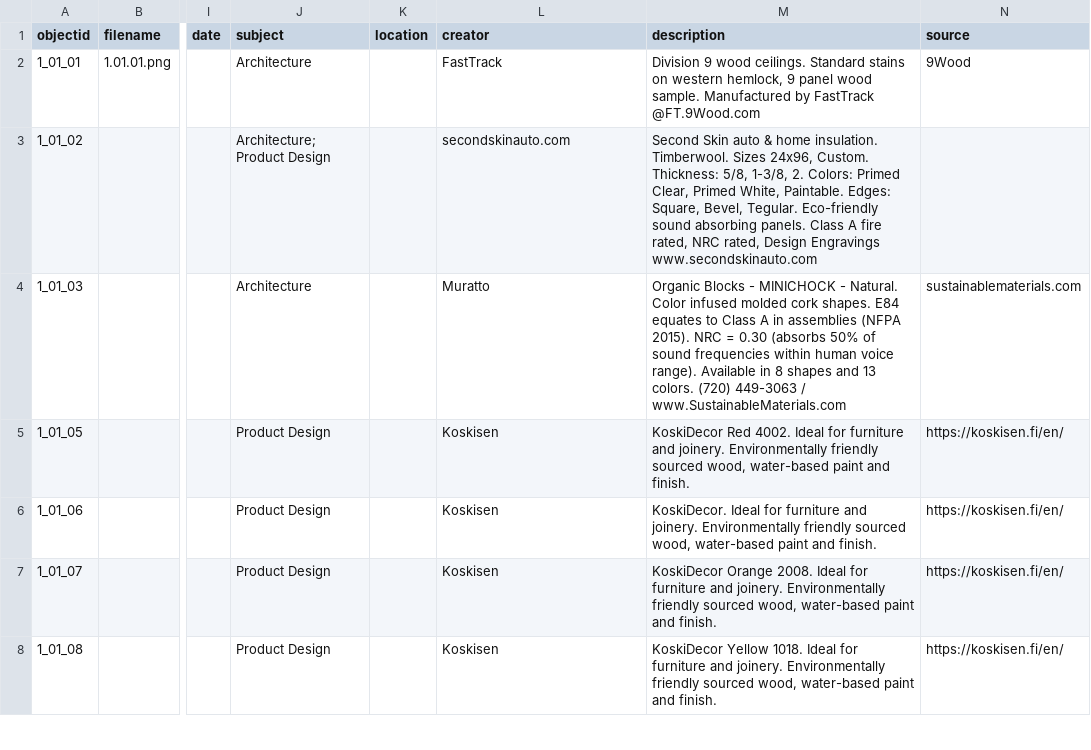
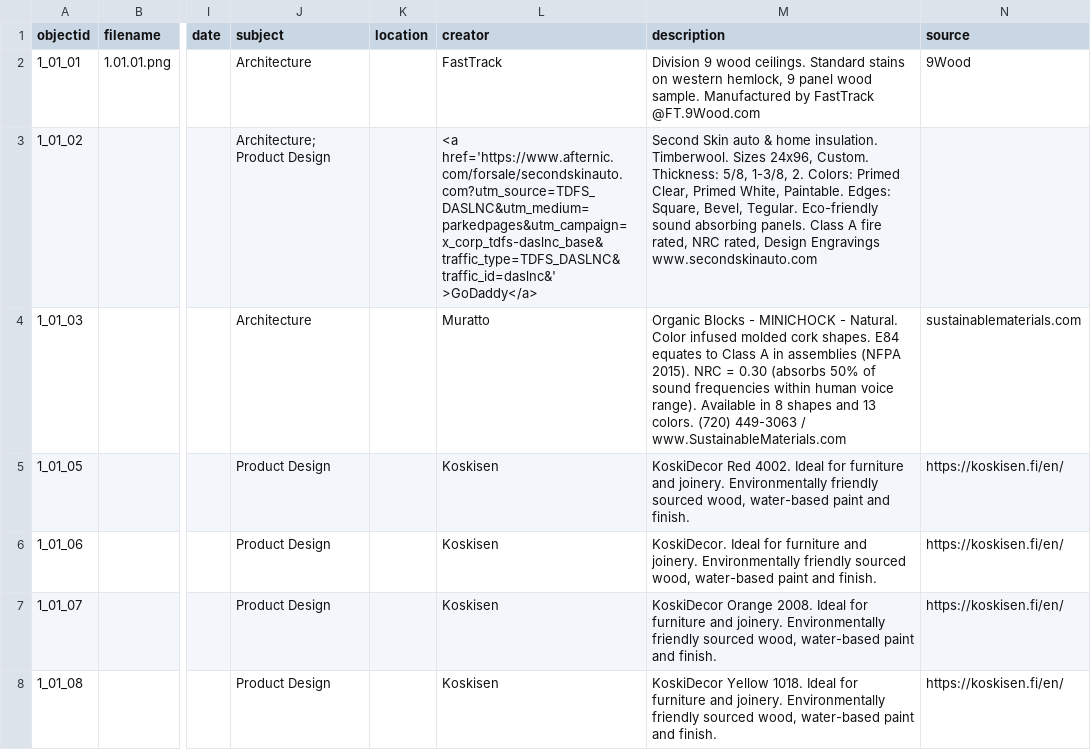
Before and after one commit to envd-ucb/materials-library, a CSV file: _data/watkins-demo.csv, drawn as a sheet; only a part is shown, gaps mark what is left out; the diff names each change by its address in the sheet, - before the commit and + after, or states it on an @@ line.

Commit message:
Update watkins-demo.csv (channie)

```diff
--- a/_data/watkins-demo.csv
+++ b/_data/watkins-demo.csv
-L3 (creator): secondskinauto.com
+L3 (creator): <a href='https://www.afternic.com/forsale/secondskinauto.com?utm_source=TDFS_DASLNC&utm_medium=parkedpages&utm_campaign=x_corp_tdfs-daslnc_base&traffic_type=TDFS_DASLNC&traffic_id=daslnc&' >GoDaddy</a>
```
